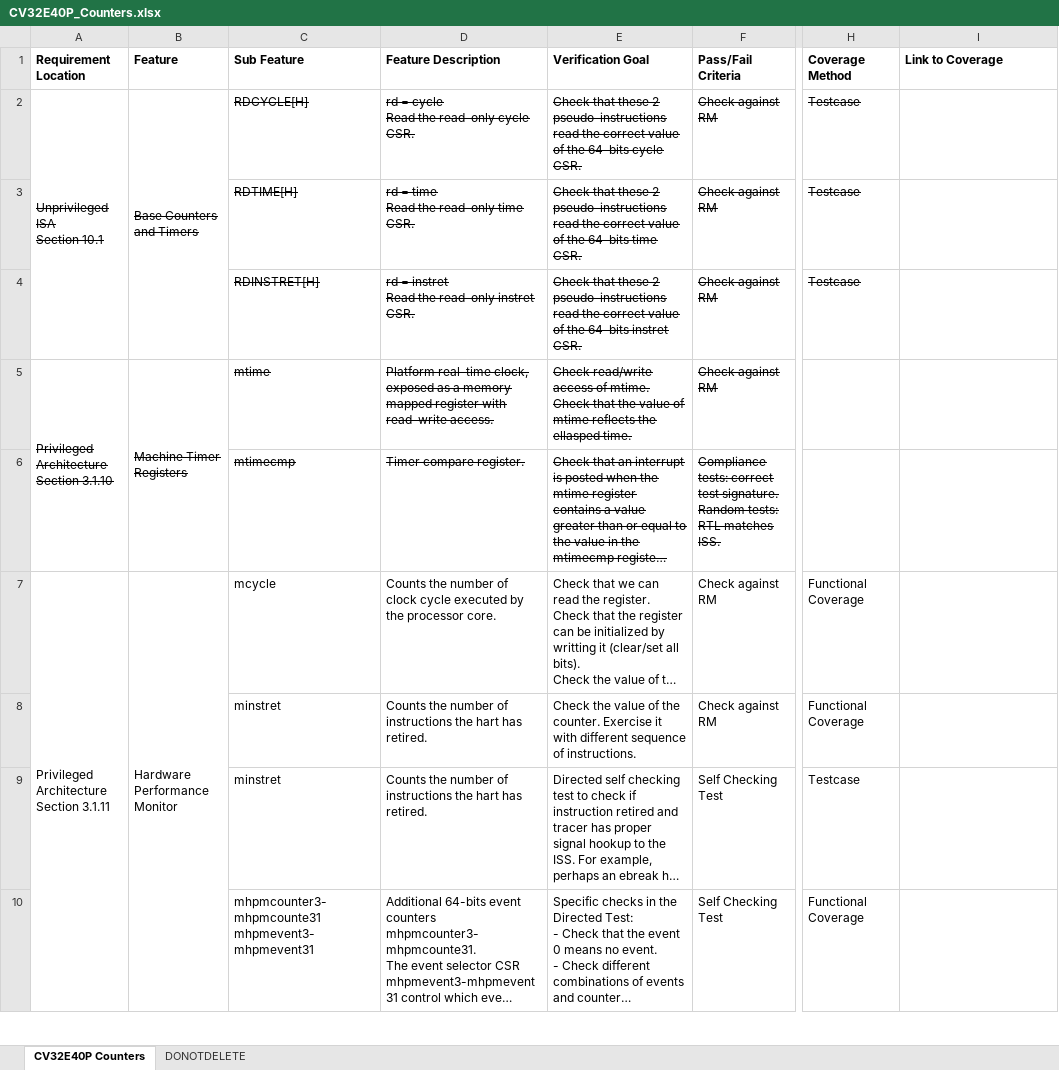
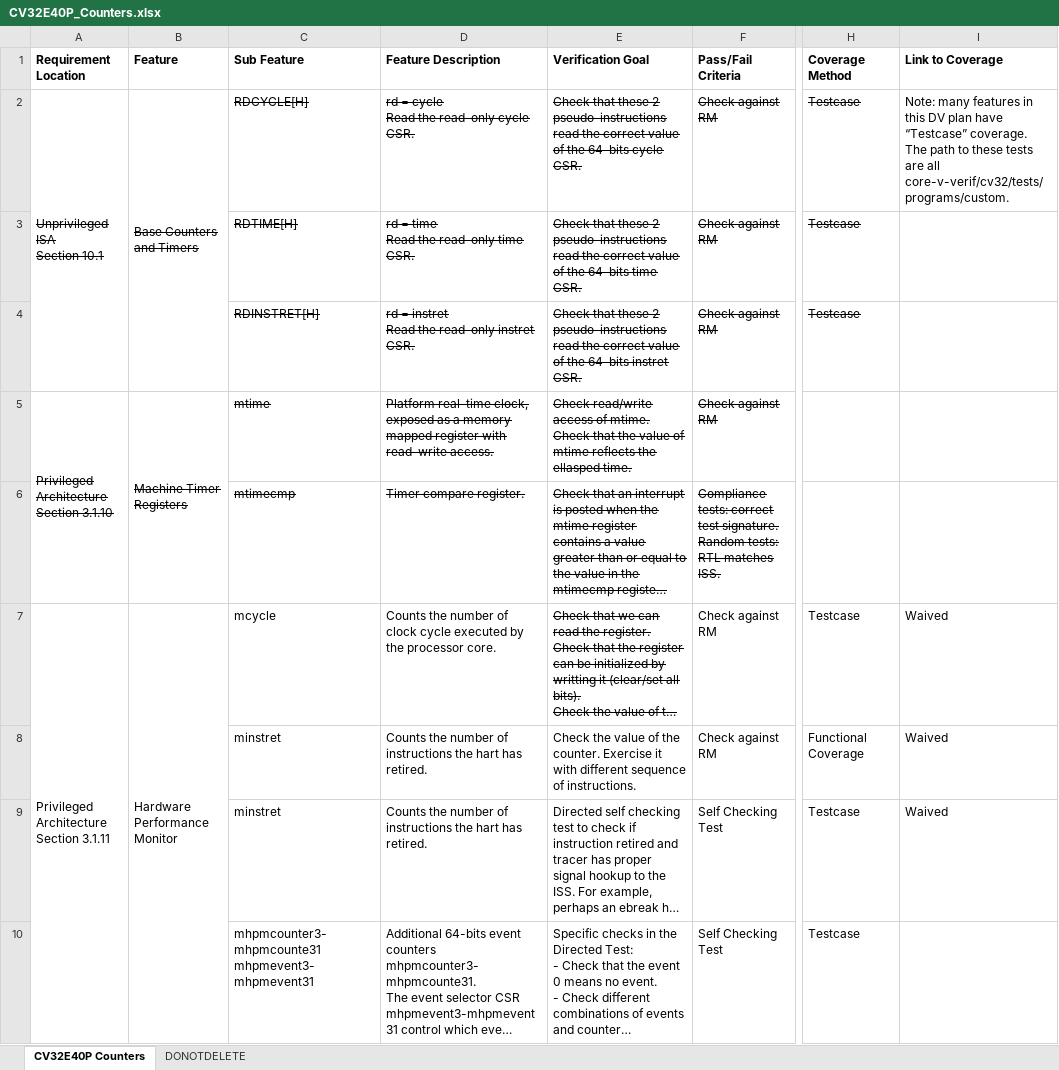
Before and after one commit to openhwgroup/programs, an Excel workbook: verif/CV32E40P/SimulationVerificationPlan/base_instruction_set/CV32E40P_Counters.xlsx, sheet CV32E40P Counters, drawn as a sheet; only a part is shown, gaps mark what is left out; long unchanged cells end in …; values as stored, in another font and other column widths than the file's, no borders; the diff covers the shown part only; the diff names each change by its address in the sheet, - before the commit and + after, or states it on an @@ line.

Commit message:
Xfer testcase coverage and flag waived features
Signed-off-by: Mike Thompson <mike@openhwgroup.org>

```diff
--- a/verif/CV32E40P/SimulationVerificationPlan/base_instruction_set/CV32E40P_Counters.xlsx (sheet CV32E40P Counters)
+++ b/verif/CV32E40P/SimulationVerificationPlan/base_instruction_set/CV32E40P_Counters.xlsx (sheet CV32E40P Counters)
-I2 (Link to Coverage): (empty)
+I2 (Link to Coverage): Note: many features in this DV plan have “Testcase” coverage. The path to these tests are all core-v-verif/cv32/tests/programs/custom.
-E7 strikethrough: off
+E7 strikethrough: on
-H7 (Coverage Method): Functional Coverage
+H7 (Coverage Method): Testcase
-I7:I9 (Link to Coverage): (empty)
+I7:I9 (Link to Coverage): Waived
-H10 (Coverage Method): Functional Coverage
+H10 (Coverage Method): Testcase
```
Also changed, not shown: 20 edited cells elsewhere in this sheet.
